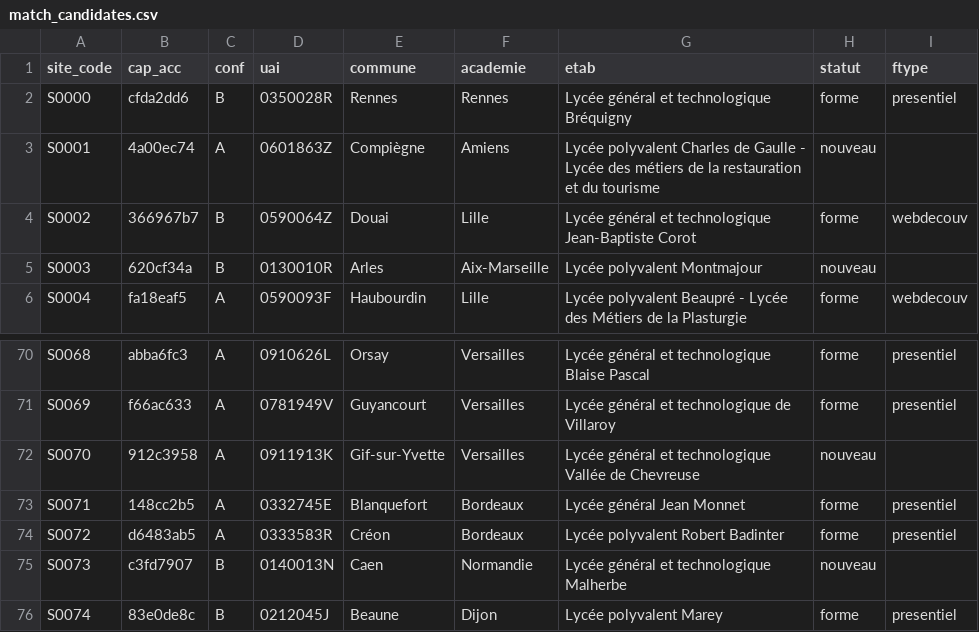
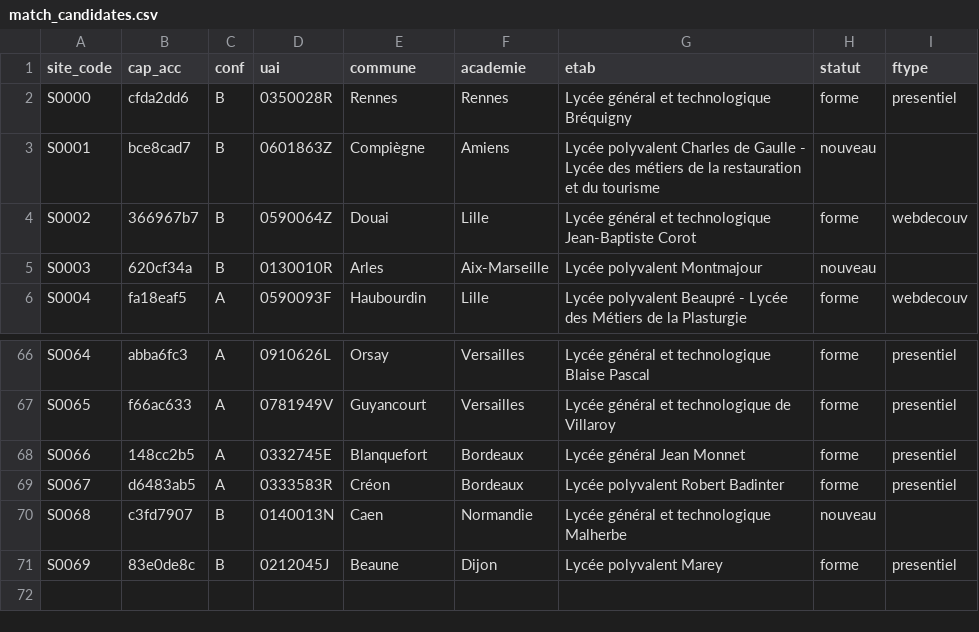
Before and after one commit to mathadata/enquete-usages, a CSV file: enquete_usages_2026/site-vers-classe/data/match_candidates.csv, drawn as a sheet; only a part is shown, gaps mark what is left out; removed rows and columns are numbered as before the commit, all else as after; the diff covers the shown part only; the diff names each change by its address in the sheet, - before the commit and + after, or states it on an @@ line.

```diff
--- a/enquete_usages_2026/site-vers-classe/data/match_candidates.csv
+++ b/enquete_usages_2026/site-vers-classe/data/match_candidates.csv
-B3 (cap_acc): 4a00ec74
+B3 (cap_acc): bce8cad7
-C3 (conf): A
+C3 (conf): B
-A66 (site_code): S0068
+A66 (site_code): S0064
-A67 (site_code): S0069
+A67 (site_code): S0065
-row 72: S0070 | 912c3958 | A | 0911913K | Gif-sur-Yvette | Versailles | Lycée général et technologique Vallée de Chevreuse | nouveau
-A68 (site_code): S0071
+A68 (site_code): S0066
-A69 (site_code): S0072
+A69 (site_code): S0067
-A70 (site_code): S0073
+A70 (site_code): S0068
-A71 (site_code): S0074
+A71 (site_code): S0069
```
Also changed, not shown: 2 added rows, 6 removed rows and 51 edited cells elsewhere in this file, enquete_usages_2026/transverse/data/profiles_teacher.csv, 21 other files.
